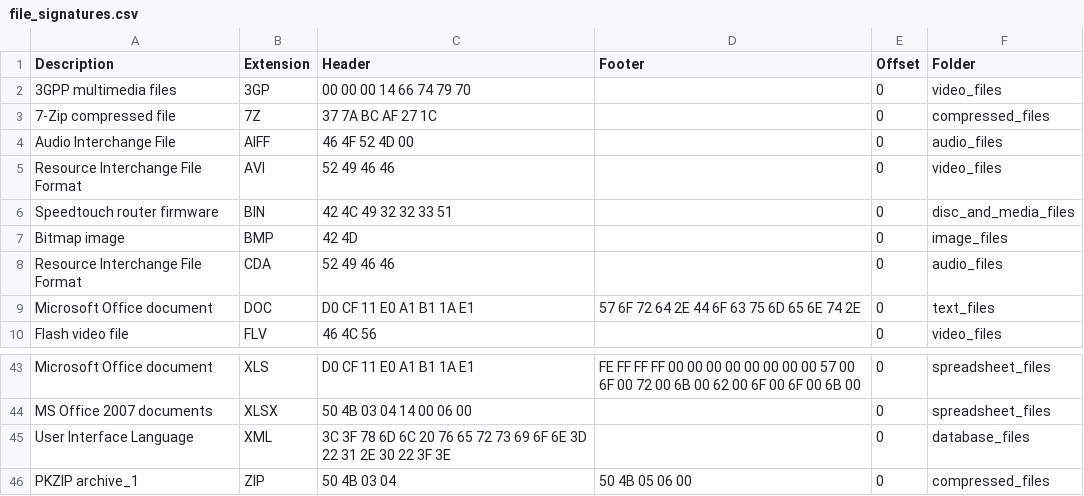
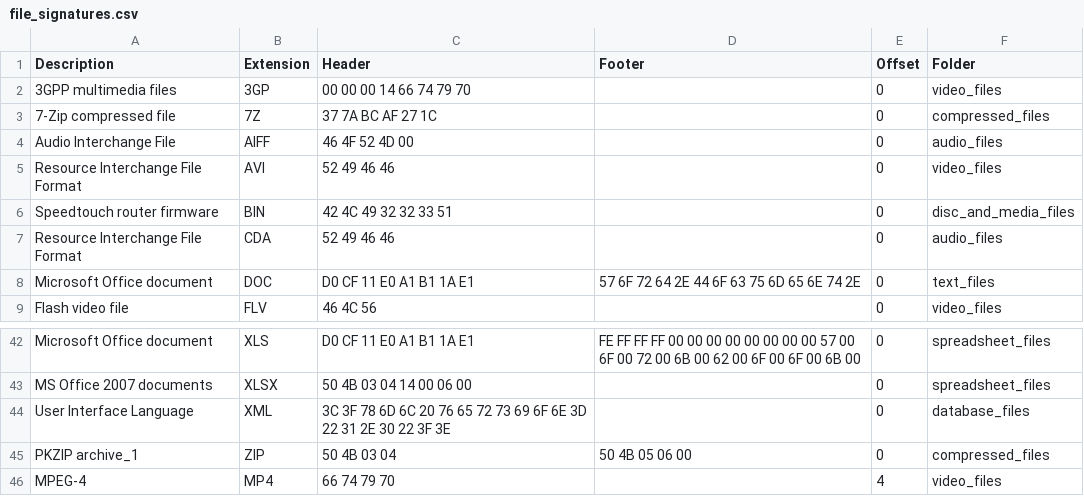
Before and after one commit to uver29/flash-unveiled, a CSV file: file_signatures.csv, drawn as a sheet; only a part is shown, gaps mark what is left out.

```diff
--- a/file_signatures.csv
+++ b/file_signatures.csv
@@ -6,3 +6,2 @@ Resource Interchange File Format,AVI ,52 49 46 46 ,,0,video_files
 Speedtouch router firmware,BIN ,42 4C 49 32 32 33 51 ,,0,disc_and_media_files
-Bitmap image,BMP ,42 4D ,,0,image_files
 Resource Interchange File Format,CDA ,52 49 46 46 ,,0,audio_files
@@ -46 +45,2 @@ User Interface Language,XML ,3C 3F 78 6D 6C 20 76 65 72 73 69 6F 6E 3D 22 31 2E
 PKZIP archive_1,ZIP ,50 4B 03 04 ,50 4B 05 06 00,0,compressed_files
+MPEG-4,MP4,66 74 79 70,,4,video_files
```
Also changed, not shown: 1 other file.
